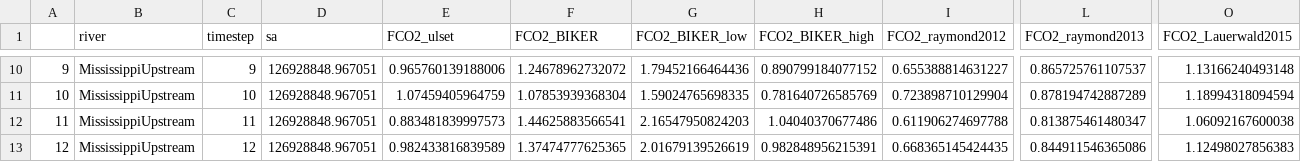
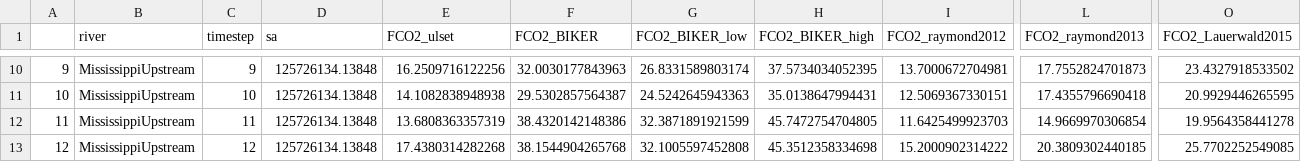
Before and after one commit to craigbrinkerhoff/RSK600, a CSV file: cache/FCO2/by_river/results_MississippiUpstream.csv, drawn as a sheet; only a part is shown, gaps mark what is left out; the diff covers the shown part only; the diff names each change by its address in the sheet, - before the commit and + after, or states it on an @@ line.

```diff
--- a/cache/FCO2/by_river/results_MississippiUpstream.csv
+++ b/cache/FCO2/by_river/results_MississippiUpstream.csv
-D10:D13 (sa): 126928848.967051
+D10:D13 (sa): 125726134.13848
-E10 (FCO2_ulset): 0.965760139188006
+E10 (FCO2_ulset): 16.2509716122256
-F10 (FCO2_BIKER): 1.24678962732072
+F10 (FCO2_BIKER): 32.0030177843963
-G10 (FCO2_BIKER_low): 1.79452166464436
+G10 (FCO2_BIKER_low): 26.8331589803174
-H10 (FCO2_BIKER_high): 0.890799184077152
+H10 (FCO2_BIKER_high): 37.5734034052395
-I10 (FCO2_raymond2012): 0.655388814631227
+I10 (FCO2_raymond2012): 13.7000672704981
-L10 (FCO2_raymond2013): 0.865725761107537
+L10 (FCO2_raymond2013): 17.7552824701873
-O10 (FCO2_Lauerwald2015): 1.13166240493148
+O10 (FCO2_Lauerwald2015): 23.4327918533502
-E11 (FCO2_ulset): 1.07459405964759
+E11 (FCO2_ulset): 14.1082838948938
-F11 (FCO2_BIKER): 1.07853939368304
+F11 (FCO2_BIKER): 29.5302857564387
-G11 (FCO2_BIKER_low): 1.59024765698335
+G11 (FCO2_BIKER_low): 24.5242645943363
-H11 (FCO2_BIKER_high): 0.781640726585769
+H11 (FCO2_BIKER_high): 35.0138647994431
-I11 (FCO2_raymond2012): 0.723898710129904
+I11 (FCO2_raymond2012): 12.5069367330151
-L11 (FCO2_raymond2013): 0.878194742887289
+L11 (FCO2_raymond2013): 17.4355796690418
-O11 (FCO2_Lauerwald2015): 1.18994318094594
+O11 (FCO2_Lauerwald2015): 20.9929446265595
-E12 (FCO2_ulset): 0.883481839997573
+E12 (FCO2_ulset): 13.6808363357319
-F12 (FCO2_BIKER): 1.44625883566541
+F12 (FCO2_BIKER): 38.4320142148386
-G12 (FCO2_BIKER_low): 2.16547950824203
+G12 (FCO2_BIKER_low): 32.3871891921599
-H12 (FCO2_BIKER_high): 1.04040370677486
+H12 (FCO2_BIKER_high): 45.7472754704805
-I12 (FCO2_raymond2012): 0.611906274697788
+I12 (FCO2_raymond2012): 11.6425499923703
-L12 (FCO2_raymond2013): 0.813875461480347
+L12 (FCO2_raymond2013): 14.9669970306854
-O12 (FCO2_Lauerwald2015): 1.06092167600038
+O12 (FCO2_Lauerwald2015): 19.9564358441278
-E13 (FCO2_ulset): 0.982433816839589
+E13 (FCO2_ulset): 17.4380314282268
-F13 (FCO2_BIKER): 1.37474777625365
+F13 (FCO2_BIKER): 38.1544904265768
-G13 (FCO2_BIKER_low): 2.01679139526619
+G13 (FCO2_BIKER_low): 32.1005597452808
-H13 (FCO2_BIKER_high): 0.982848956215391
+H13 (FCO2_BIKER_high): 45.3512358334698
-I13 (FCO2_raymond2012): 0.668365145424435
+I13 (FCO2_raymond2012): 15.2000902314222
-L13 (FCO2_raymond2013): 0.844911546365086
+L13 (FCO2_raymond2013): 20.3809302440185
-O13 (FCO2_Lauerwald2015): 1.12498027856383
+O13 (FCO2_Lauerwald2015): 25.7702252549085
```
Also changed, not shown: 88 edited cells elsewhere in this file, cache/FCO2/CO2_results.csv, cache/FCO2/by_river/results_GaronneDownstream.csv, 32 other files.
